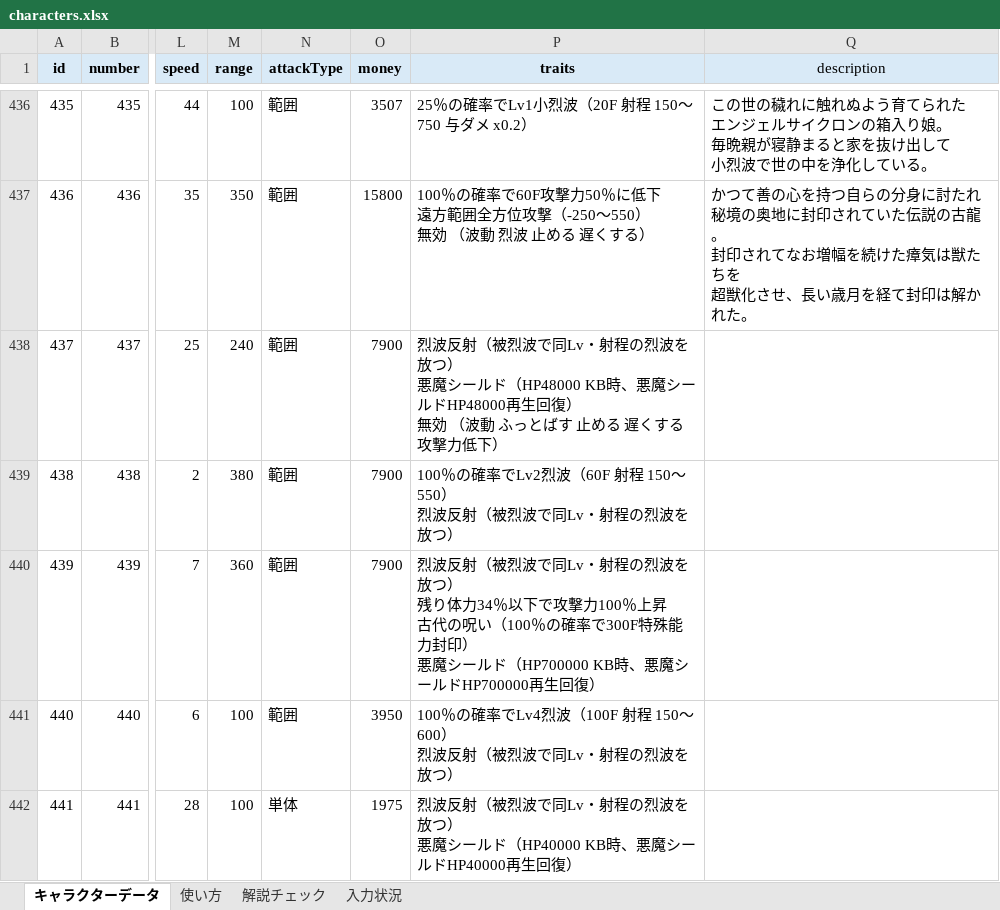
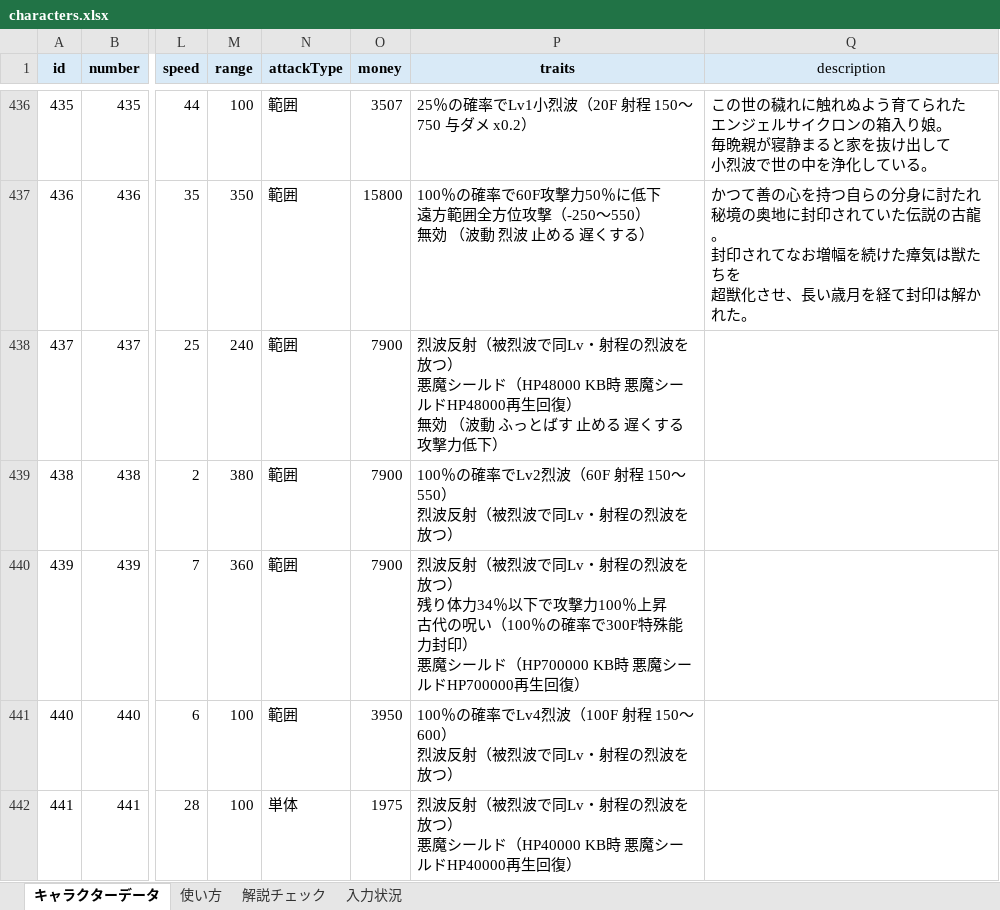
Before and after one commit to oyu222/oyu-wiki, an Excel workbook: characters.xlsx, sheet キャラクターデータ, drawn as a sheet; only a part is shown, gaps mark what is left out; values as stored, in another font and other column widths than the file's, no borders; the diff covers the shown part only; the diff names each change by its address in the sheet, - before the commit and + after, or states it on an @@ line.

```diff
--- a/characters.xlsx (sheet キャラクターデータ)
+++ b/characters.xlsx (sheet キャラクターデータ)
-P438 (traits): …（HP48000 KB時、悪魔シー…
+P438 (traits): …（HP48000 KB時 悪魔シー…
-P440 (traits): …（HP700000 KB時、悪魔シー…
+P440 (traits): …（HP700000 KB時 悪魔シー…
-P442 (traits): …（HP40000 KB時、悪魔シー…
+P442 (traits): …（HP40000 KB時 悪魔シー…
```
Also changed, not shown: 32 edited cells elsewhere in this sheet.
